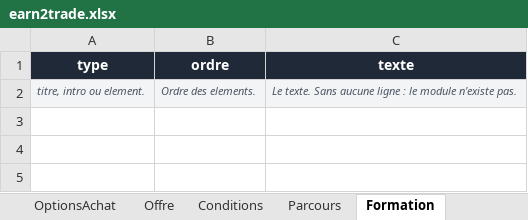
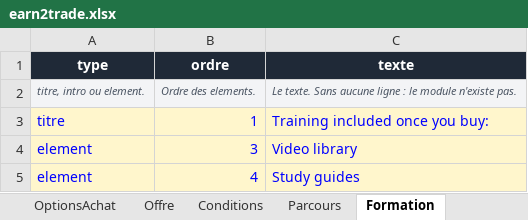
Before and after one commit to Sofiane5959/propfirmscanner-landing, an Excel workbook: data/firms/earn2trade.xlsx, sheet Formation, drawn as a sheet; values as stored, in another font and other column widths than the file's, no borders; the diff names each change by its address in the sheet, - before the commit and + after, or states it on an @@ line.

```diff
--- a/data/firms/earn2trade.xlsx (sheet Formation)
+++ b/data/firms/earn2trade.xlsx (sheet Formation)
+row 3: titre | 1 | Training included once you buy:
+row 4: element | 3 | Video library
+row 5: element | 4 | Study guides
```
Also changed, not shown: sheet Plateformes, sheet FAQ, sheet OptionsAchat, sheet ComptesApresReussite, sheet Regles, sheet Firme, MODELE-propfirm.xlsx, data/firms/futureselite.xlsx, 11 other files.
